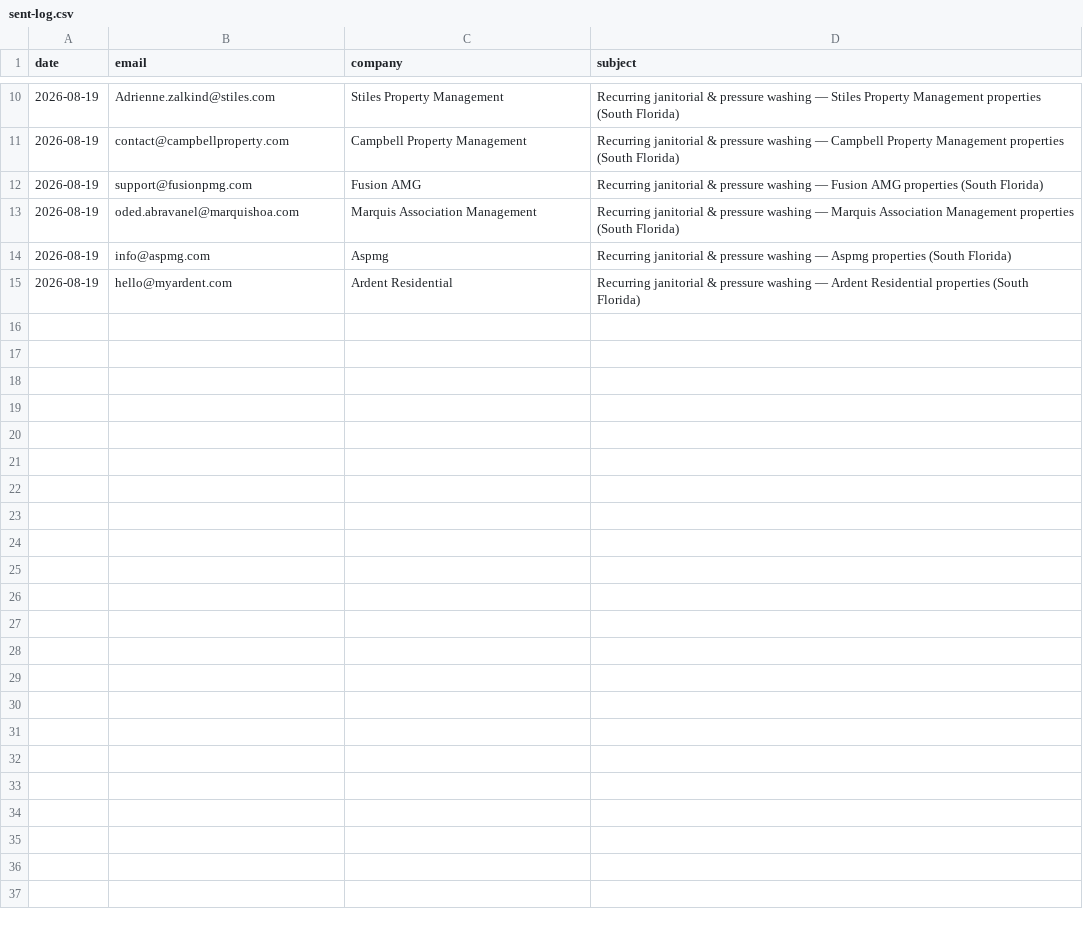
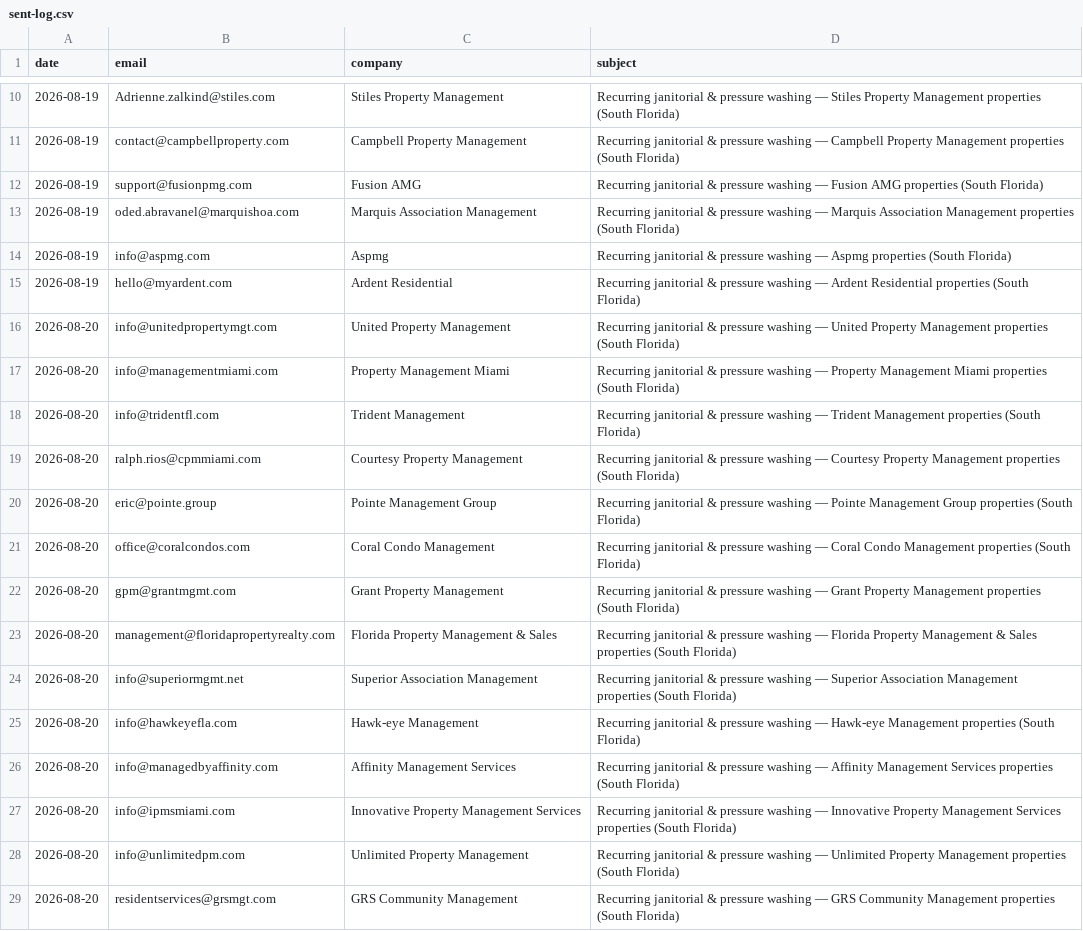
Before and after one commit to arorlov93/Supply-of-Goods, a CSV file: tender-system/outreach/pm-2026-08/sent-log.csv, drawn as a sheet; only a part is shown, gaps mark what is left out; the diff names each change by its address in the sheet, - before the commit and + after, or states it on an @@ line.

```diff
--- a/tender-system/outreach/pm-2026-08/sent-log.csv
+++ b/tender-system/outreach/pm-2026-08/sent-log.csv
+row 16: 2026-08-20 | info@unitedpropertymgt.com | United Property Management | Recurring janitorial & pressure washing — United Property Management properties (South Florida)
+row 17: 2026-08-20 | info@managementmiami.com | Property Management Miami | Recurring janitorial & pressure washing — Property Management Miami properties (South Florida)
+row 18: 2026-08-20 | info@tridentfl.com | Trident Management | Recurring janitorial & pressure washing — Trident Management properties (South Florida)
+row 19: 2026-08-20 | ralph.rios@cpmmiami.com | Courtesy Property Management | Recurring janitorial & pressure washing — Courtesy Property Management properties (South Florida)
+row 20: 2026-08-20 | eric@pointe.group | Pointe Management Group | Recurring janitorial & pressure washing — Pointe Management Group properties (South Florida)
+row 21: 2026-08-20 | office@coralcondos.com | Coral Condo Management | Recurring janitorial & pressure washing — Coral Condo Management properties (South Florida)
+row 22: 2026-08-20 | gpm@grantmgmt.com | Grant Property Management | Recurring janitorial & pressure washing — Grant Property Management properties (South Florida)
+row 23: 2026-08-20 | management@floridapropertyrealty.com | Florida Property Management & Sales | Recurring janitorial & pressure washing — Florida Property Management & Sales properties (South Florida)
+row 24: 2026-08-20 | info@superiormgmt.net | Superior Association Management | Recurring janitorial & pressure washing — Superior Association Management properties (South Florida)
+row 25: 2026-08-20 | info@hawkeyefla.com | Hawk-eye Management | Recurring janitorial & pressure washing — Hawk-eye Management properties (South Florida)
+row 26: 2026-08-20 | info@managedbyaffinity.com | Affinity Management Services | Recurring janitorial & pressure washing — Affinity Management Services properties (South Florida)
+row 27: 2026-08-20 | info@ipmsmiami.com | Innovative Property Management Services | Recurring janitorial & pressure washing — Innovative Property Management Services properties (South Florida)
+row 28: 2026-08-20 | info@unlimitedpm.com | Unlimited Property Management | Recurring janitorial & pressure washing — Unlimited Property Management properties (South Florida)
+row 29: 2026-08-20 | residentservices@grsmgt.com | GRS Community Management | Recurring janitorial & pressure washing — GRS Community Management properties (South Florida)
```
Also changed, not shown: tender-system/outreach/pm-2026-08/recipients.csv.
